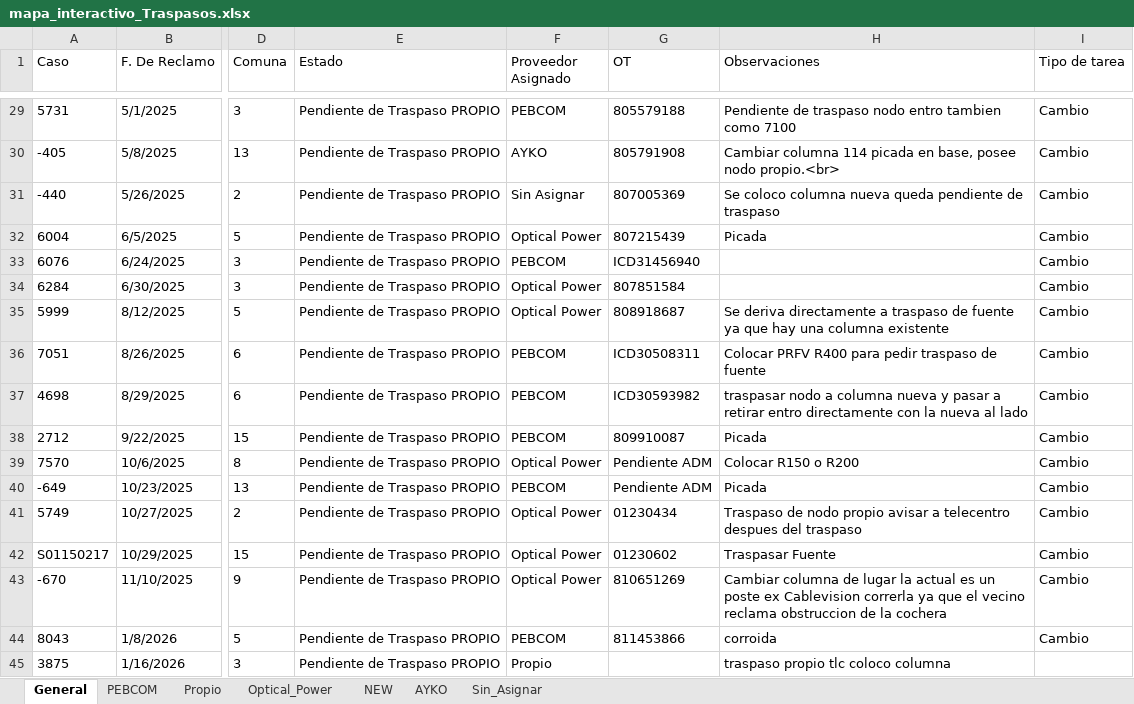
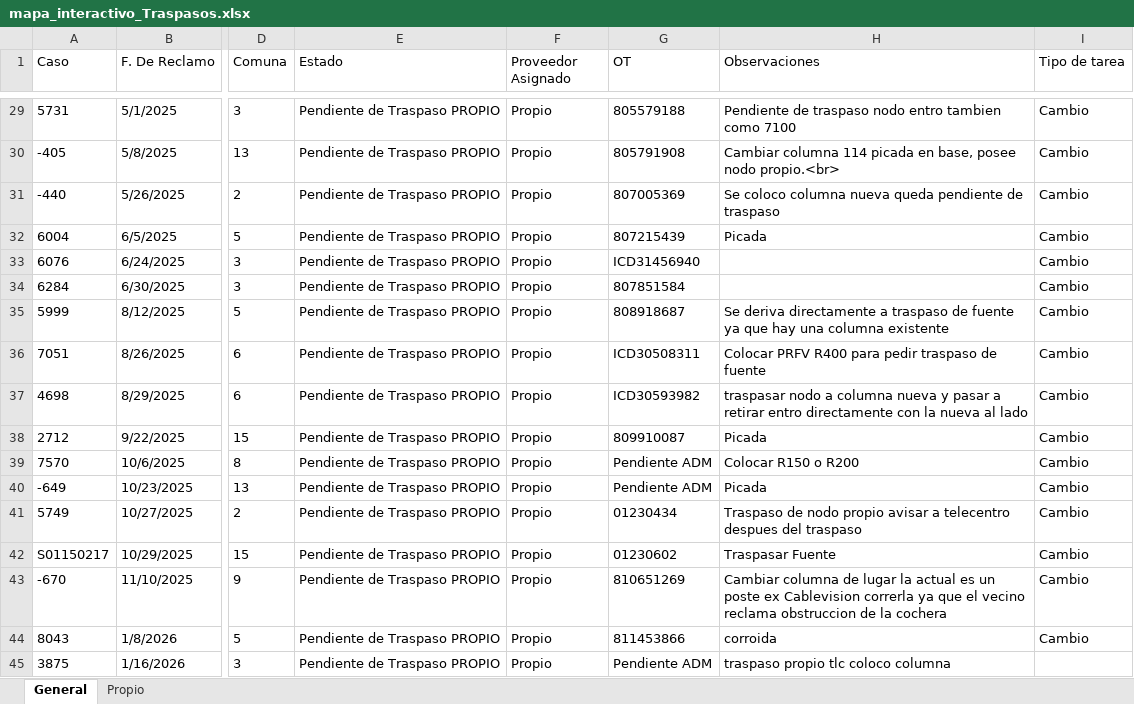
Before and after one commit to gestiondereclamosteco/traspasos, an Excel workbook: mapa_interactivo_Traspasos.xlsx, sheet General, drawn as a sheet; only a part is shown, gaps mark what is left out; values as stored, in another font and other column widths than the file's, no borders; the diff covers the shown part only; the diff names each change by its address in the sheet, - before the commit and + after, or states it on an @@ line.

```diff
--- a/mapa_interactivo_Traspasos.xlsx (sheet General)
+++ b/mapa_interactivo_Traspasos.xlsx (sheet General)
-sheet tab: PEBCOM
-sheet tab: Optical_Power
-sheet tab: NEW
-sheet tab: AYKO
-sheet tab: Sin_Asignar
-F29 (Proveedor Asignado): PEBCOM
+F29 (Proveedor Asignado): Propio
-F30 (Proveedor Asignado): AYKO
+F30 (Proveedor Asignado): Propio
-F31 (Proveedor Asignado): Sin Asignar
+F31 (Proveedor Asignado): Propio
-F32 (Proveedor Asignado): Optical Power
+F32 (Proveedor Asignado): Propio
-F33 (Proveedor Asignado): PEBCOM
+F33 (Proveedor Asignado): Propio
-F34:F35 (Proveedor Asignado): Optical Power
+F34:F35 (Proveedor Asignado): Propio
-F36:F38 (Proveedor Asignado): PEBCOM
+F36:F38 (Proveedor Asignado): Propio
-F39 (Proveedor Asignado): Optical Power
+F39 (Proveedor Asignado): Propio
-F40 (Proveedor Asignado): PEBCOM
+F40 (Proveedor Asignado): Propio
-F41:F43 (Proveedor Asignado): Optical Power
+F41:F43 (Proveedor Asignado): Propio
-F44 (Proveedor Asignado): PEBCOM
+F44 (Proveedor Asignado): Propio
-G45 (OT): (empty)
+G45 (OT): Pendiente ADM
```
Also changed, not shown: 26 edited cells elsewhere in this sheet, sheet Propio, 1 other file.
